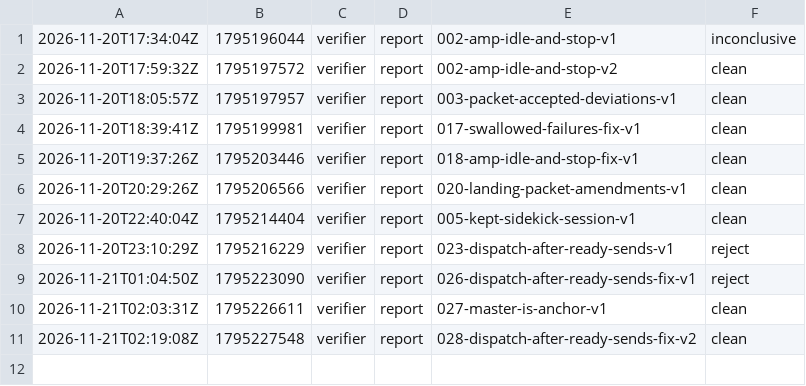
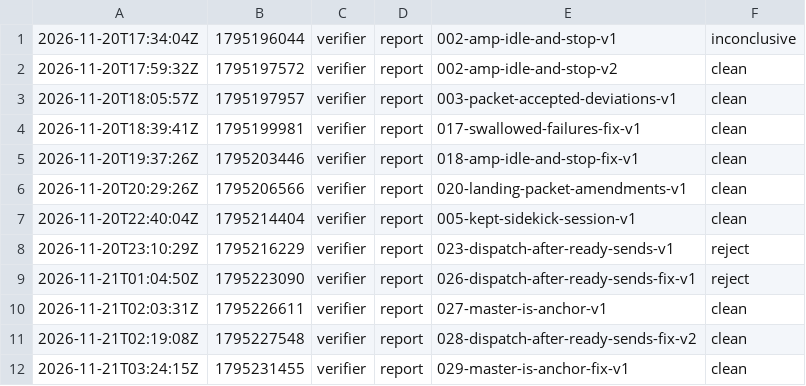
Before and after one commit to br1anchen/open-pstack, a TSV file: events/verifier-g0.tsv, drawn as a sheet.

Commit message:
kitchen: verifier publishes 2 files
Co-authored-by: Brian Chen <brianchen8990@gmail.com>

```diff
--- a/events/verifier-g0.tsv
+++ b/events/verifier-g0.tsv
@@ -11 +11,2 @@
 2026-11-21T02:19:08Z	1795227548	verifier	report	028-dispatch-after-ready-sends-fix-v2	clean
+2026-11-21T03:24:15Z	1795231455	verifier	report	029-master-is-anchor-fix-v1	clean
```
Also changed, not shown: 1 other file.
